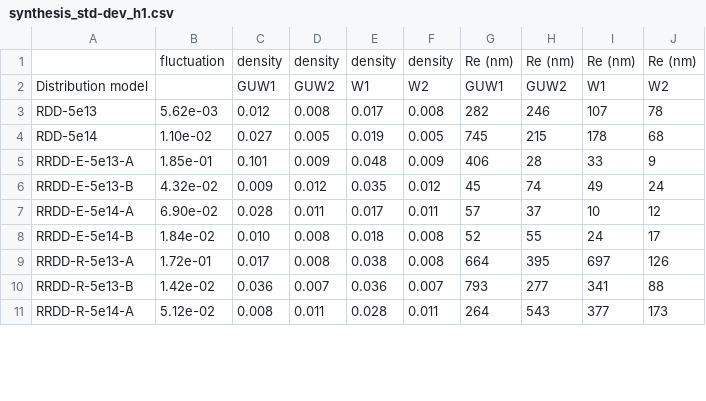
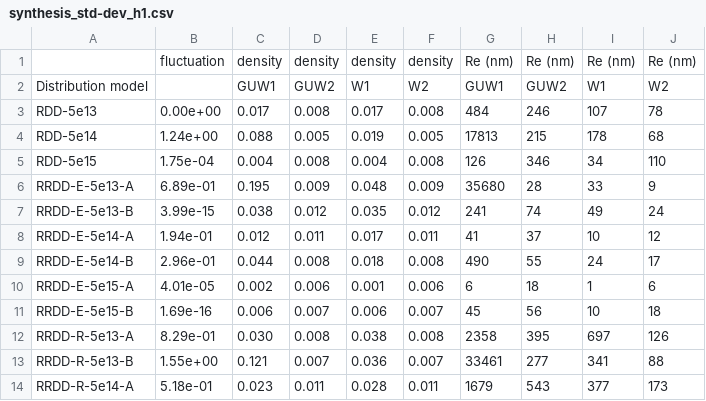
Before and after one commit to DunstanBecht/lpa-workspace, a CSV file: report/load/synthesis_std-dev_h1.csv, drawn as a sheet; only a part is shown; the diff covers the shown part only.

```diff
--- a/report/load/synthesis_std-dev_h1.csv
+++ b/report/load/synthesis_std-dev_h1.csv
@@ -2,10 +2,13 @@
 Distribution model;;GUW1;GUW2;W1;W2;GUW1;GUW2;W1;W2
-RDD-5e13;5.62e-03;0.012;0.008;0.017;0.008;282;246;107;78
-RDD-5e14;1.10e-02;0.027;0.005;0.019;0.005;745;215;178;68
-RRDD-E-5e13-A;1.85e-01;0.101;0.009;0.048;0.009;406;28;33;9
-RRDD-E-5e13-B;4.32e-02;0.009;0.012;0.035;0.012;45;74;49;24
-RRDD-E-5e14-A;6.90e-02;0.028;0.011;0.017;0.011;57;37;10;12
-RRDD-E-5e14-B;1.84e-02;0.010;0.008;0.018;0.008;52;55;24;17
-RRDD-R-5e13-A;1.72e-01;0.017;0.008;0.038;0.008;664;395;697;126
-RRDD-R-5e13-B;1.42e-02;0.036;0.007;0.036;0.007;793;277;341;88
-RRDD-R-5e14-A;5.12e-02;0.008;0.011;0.028;0.011;264;543;377;173
+RDD-5e13;0.00e+00;0.017;0.008;0.017;0.008;484;246;107;78
+RDD-5e14;1.24e+00;0.088;0.005;0.019;0.005;17813;215;178;68
+RDD-5e15;1.75e-04;0.004;0.008;0.004;0.008;126;346;34;110
+RRDD-E-5e13-A;6.89e-01;0.195;0.009;0.048;0.009;35680;28;33;9
+RRDD-E-5e13-B;3.99e-15;0.038;0.012;0.035;0.012;241;74;49;24
+RRDD-E-5e14-A;1.94e-01;0.012;0.011;0.017;0.011;41;37;10;12
+RRDD-E-5e14-B;2.96e-01;0.044;0.008;0.018;0.008;490;55;24;17
+RRDD-E-5e15-A;4.01e-05;0.002;0.006;0.001;0.006;6;18;1;6
+RRDD-E-5e15-B;1.69e-16;0.006;0.007;0.006;0.007;45;56;10;18
+RRDD-R-5e13-A;8.29e-01;0.030;0.008;0.038;0.008;2358;395;697;126
+RRDD-R-5e13-B;1.55e+00;0.121;0.007;0.036;0.007;33461;277;341;88
+RRDD-R-5e14-A;5.18e-01;0.023;0.011;0.028;0.011;1679;543;377;173
```
Also changed, not shown: 7 added rows and 33 edited cells elsewhere in this file, report/load/synthesis_rel-dev_h1.csv, report/load/synthesis_rel-dev_h2.csv, 4 other files.
